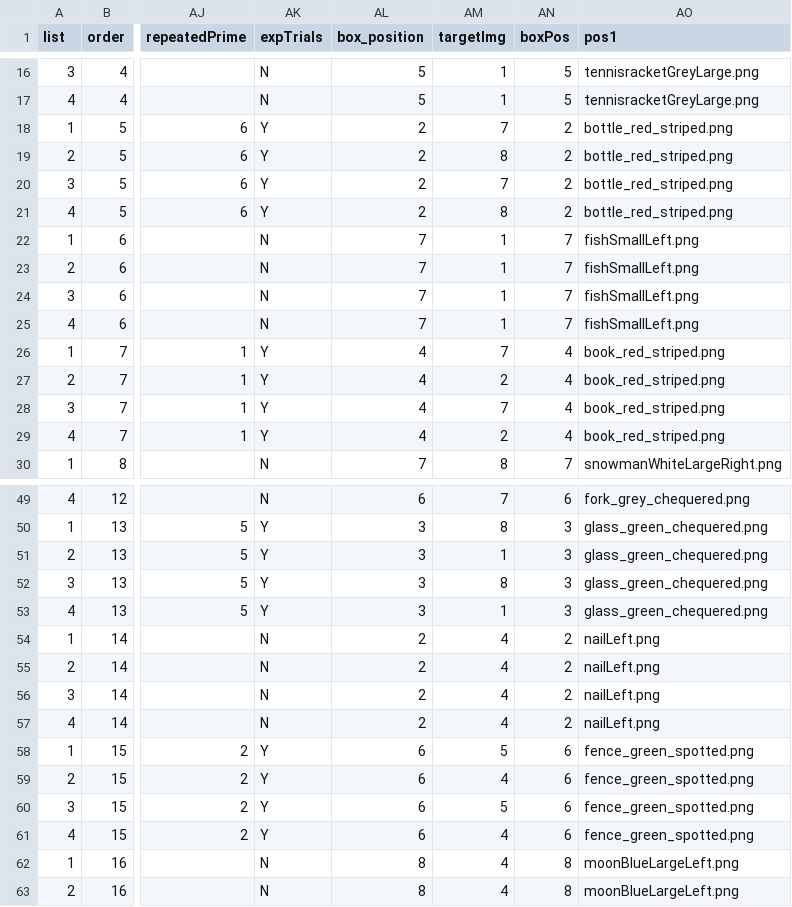
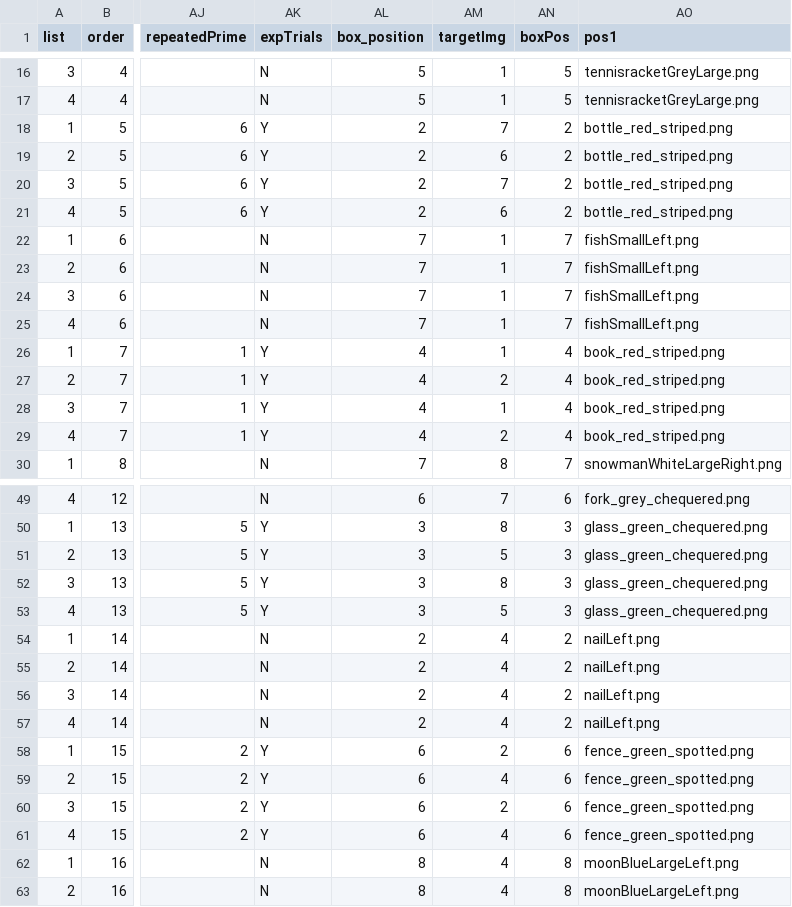
Before and after one commit to awpzs/RC_ENG_Priming, a CSV file: chunk_includes/block_1_pattern.csv, drawn as a sheet; only a part is shown, gaps mark what is left out; the diff covers the shown part only; the diff names each change by its address in the sheet, - before the commit and + after, or states it on an @@ line.

Commit message:
changed main_noun.js

```diff
--- a/chunk_includes/block_1_pattern.csv
+++ b/chunk_includes/block_1_pattern.csv
-AM19 (targetImg): 8
+AM19 (targetImg): 6
-AM21 (targetImg): 8
+AM21 (targetImg): 6
-AM26 (targetImg): 7
+AM26 (targetImg): 1
-AM28 (targetImg): 7
+AM28 (targetImg): 1
-AM51 (targetImg): 1
+AM51 (targetImg): 5
-AM53 (targetImg): 1
+AM53 (targetImg): 5
-AM58 (targetImg): 5
+AM58 (targetImg): 2
-AM60 (targetImg): 5
+AM60 (targetImg): 2
```
Also changed, not shown: 28 edited cells elsewhere in this file, chunk_includes/block_2_pattern.csv, 4 other files.
